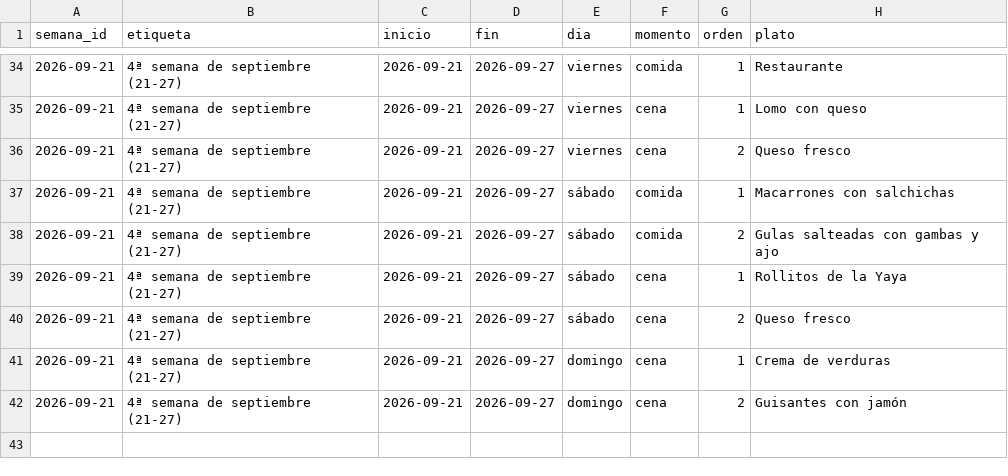
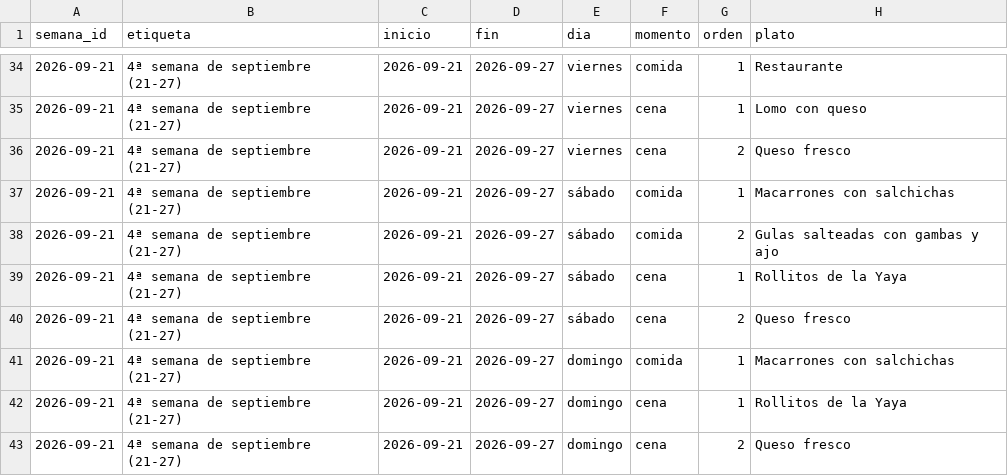
Before and after one commit to diegocalvogit/planificador-comida, a CSV file: datos/semanas-nino.csv, drawn as a sheet; only a part is shown, gaps mark what is left out.

Commit message:
Menu Semanal: actualizar datos/semanas-nino.csv

```diff
--- a/datos/semanas-nino.csv
+++ b/datos/semanas-nino.csv
@@ -40,3 +40,4 @@ semana_id;etiqueta;inicio;fin;dia;momento;orden;plato
 2026-09-21;4ª semana de septiembre (21-27);2026-09-21;2026-09-27;sábado;cena;2;Queso fresco
-2026-09-21;4ª semana de septiembre (21-27);2026-09-21;2026-09-27;domingo;cena;1;Crema de verduras
-2026-09-21;4ª semana de septiembre (21-27);2026-09-21;2026-09-27;domingo;cena;2;Guisantes con jamón
+2026-09-21;4ª semana de septiembre (21-27);2026-09-21;2026-09-27;domingo;comida;1;Macarrones con salchichas
+2026-09-21;4ª semana de septiembre (21-27);2026-09-21;2026-09-27;domingo;cena;1;Rollitos de la Yaya
+2026-09-21;4ª semana de septiembre (21-27);2026-09-21;2026-09-27;domingo;cena;2;Queso fresco
```
